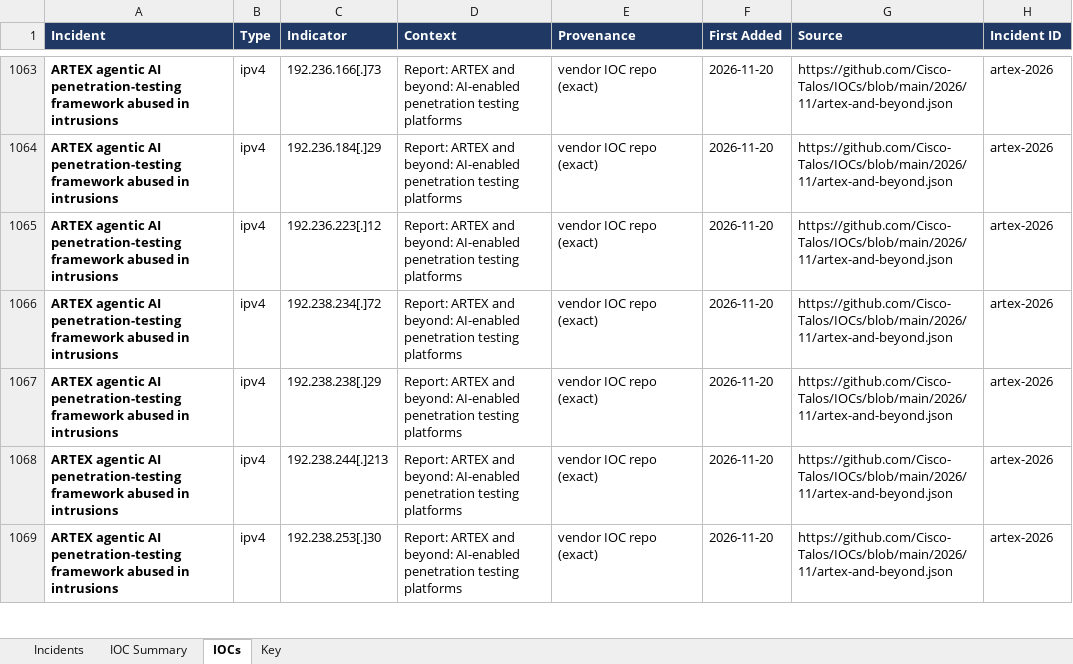
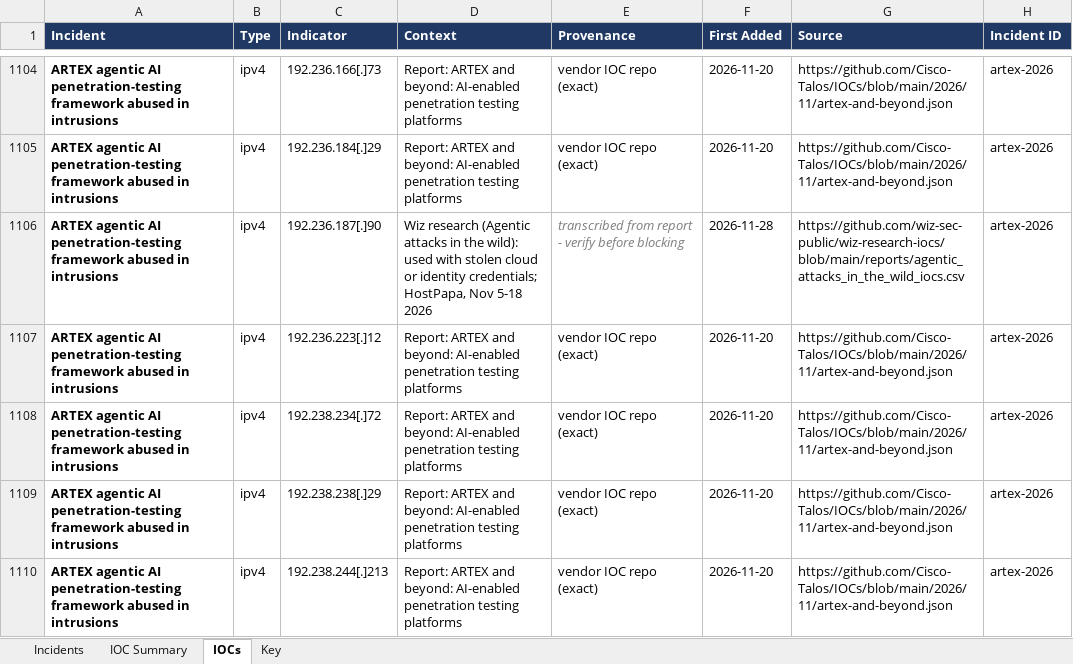
Before and after one commit to ShazaamVycys/threat-actor-intel, an Excel workbook: out/incidents/major_incidents.xlsx, sheet IOCs, drawn as a sheet; only a part is shown, gaps mark what is left out; the shorter side is filled out with more unchanged rows; values as stored, in another font and other column widths than the file's, no borders; the diff covers the shown part only; the diff names each change by its address in the sheet, - before the commit and + after, or states it on an @@ line.

```diff
--- a/out/incidents/major_incidents.xlsx (sheet IOCs)
+++ b/out/incidents/major_incidents.xlsx (sheet IOCs)
+row 1106: ARTEX agentic AI penetration-testing framework abused in intrusions | ipv4 | 192.236.187[.]90 | Wiz research (Agentic attacks in the wild): used with stolen cloud or identity credentials; HostPapa, Nov 5-18 2026 | transcribed from report - verify before blocking | 2026-11-28 | https://github.com/wiz-sec-public/wiz-research-iocs/blob/main/reports/agentic_attacks_in_the_wild_iocs.csv | artex-2026
```
Also changed, not shown: 69 added rows and 4 edited cells elsewhere in this sheet, sheet Incidents, sheet IOC Summary, sheet Key, 16 other files.
